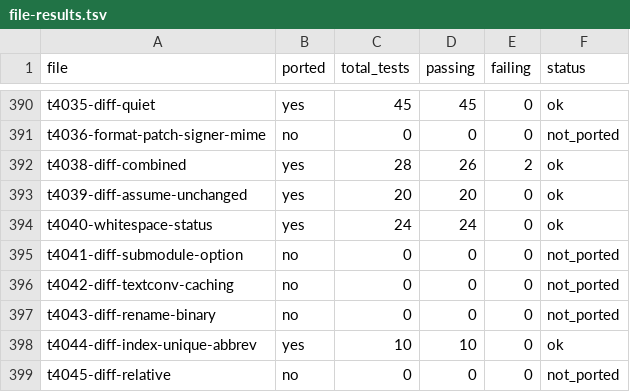
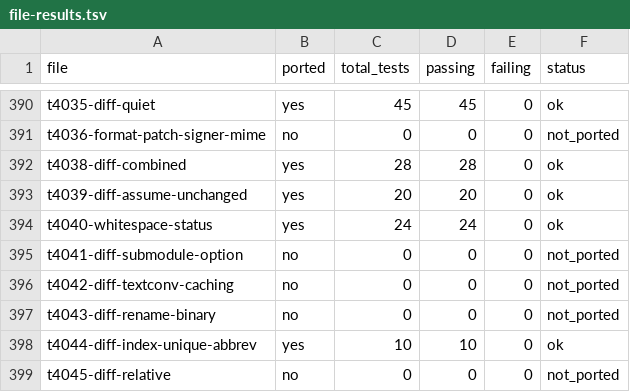
Before and after one commit to schacon/grit, a TSV file: data/file-results.tsv, drawn as a sheet; only a part is shown, gaps mark what is left out.

```diff
--- a/data/file-results.tsv
+++ b/data/file-results.tsv
@@ -391,3 +391,3 @@ t4035-diff-quiet	yes	45	45	0	ok
 t4036-format-patch-signer-mime	no	0	0	0	not_ported
-t4038-diff-combined	yes	28	26	2	ok
+t4038-diff-combined	yes	28	28	0	ok
 t4039-diff-assume-unchanged	yes	20	20	0	ok
```
Also changed, not shown: data/command-status.tsv, 7 other files.
